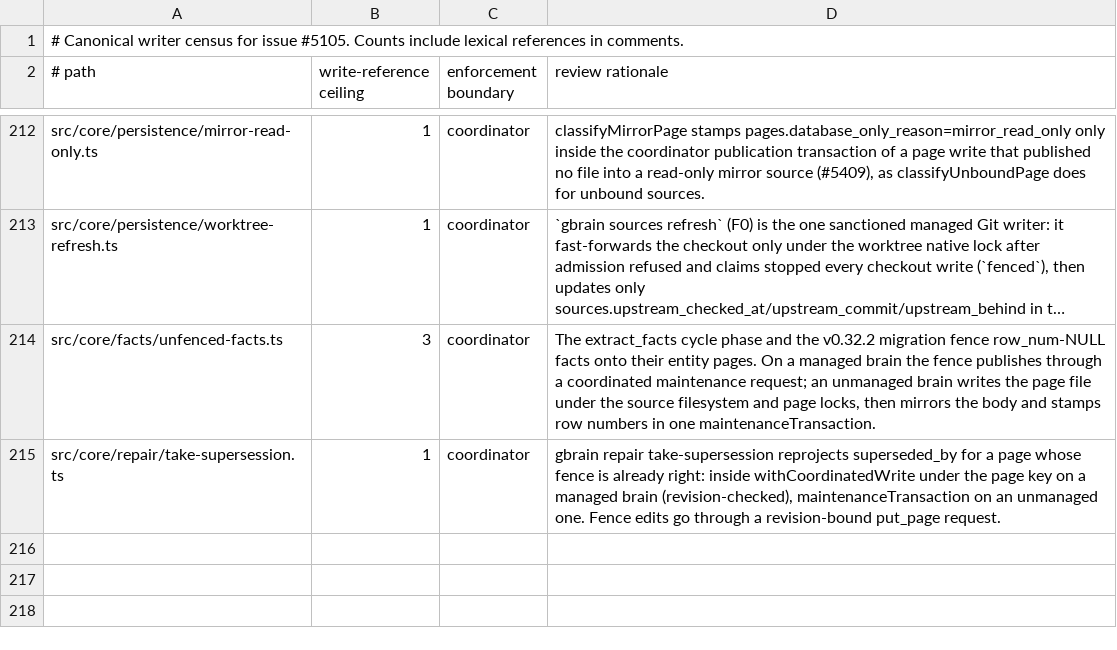
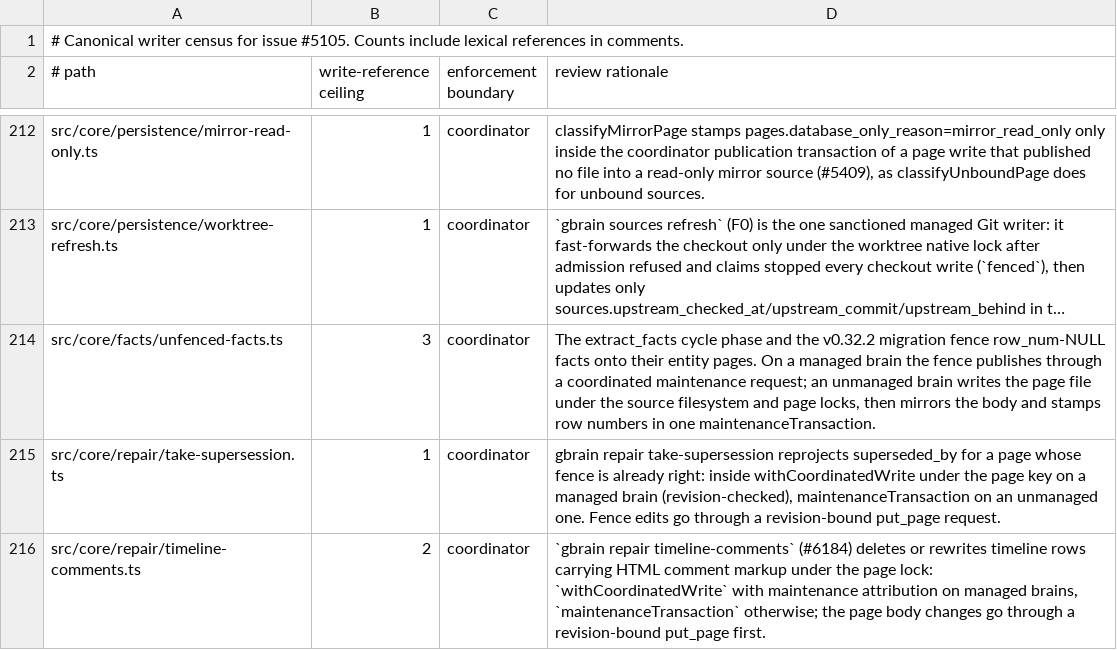
Before and after one commit to BeatusMomentum/gbrain, a TSV file: docs/architecture/canonical-writers.tsv, drawn as a sheet; only a part is shown, gaps mark what is left out; long unchanged cells end in …; the diff names each change by its address in the sheet, - before the commit and + after, or states it on an @@ line.

Commit message:
fix(wave11-w4): keep put_page inside its schema budget, register new writers and refresh generated registries
Co-authored-by: capy-ai[bot] <230910855+capy-ai[bot]@users.noreply.github.com>

```diff
--- a/docs/architecture/canonical-writers.tsv
+++ b/docs/architecture/canonical-writers.tsv
+row 216: src/core/repair/timeline-comments.ts | 2 | coordinator | `gbrain repair timeline-comments` (#6184) deletes or rewrites timeline rows carrying HTML comment markup under the page lock: `withCoordinatedWrite` with maintenance attribution on managed brains, `maintenanceTransaction` otherwise; the page body changes go through a revision-bound put_page first.
```
Also changed, not shown: 8 other files.
